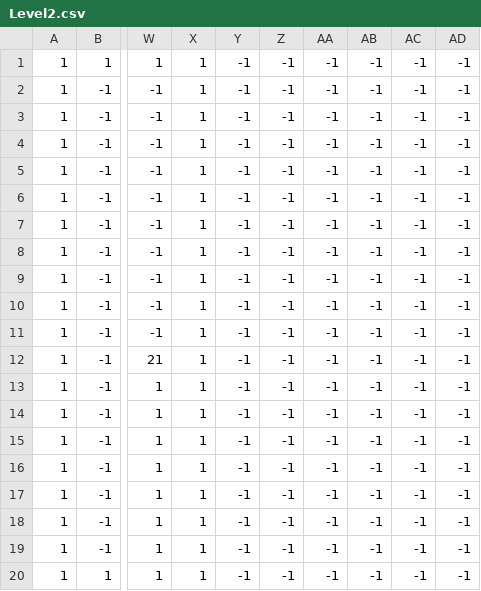
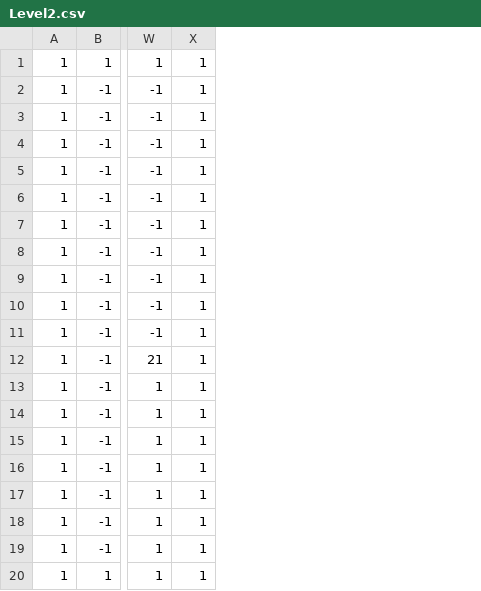
Before and after one commit to andy98725/haunt-jam, a CSV file: assets/levels/Level2.csv, drawn as a sheet; only a part is shown, gaps mark what is left out; the diff names each change by its address in the sheet, - before the commit and + after, or states it on an @@ line.

```diff
--- a/assets/levels/Level2.csv
+++ b/assets/levels/Level2.csv
-column Y, rows 1-20: all -1
-column Z, rows 1-20: all -1
-column AA, rows 1-20: all -1
-column AB, rows 1-20: all -1
-column AC, rows 1-20: all -1
-column AD, rows 1-20: all -1
```
Also changed, not shown: assets/levels/Level1.csv, assets/levels/Level4.csv, 3 other files.
